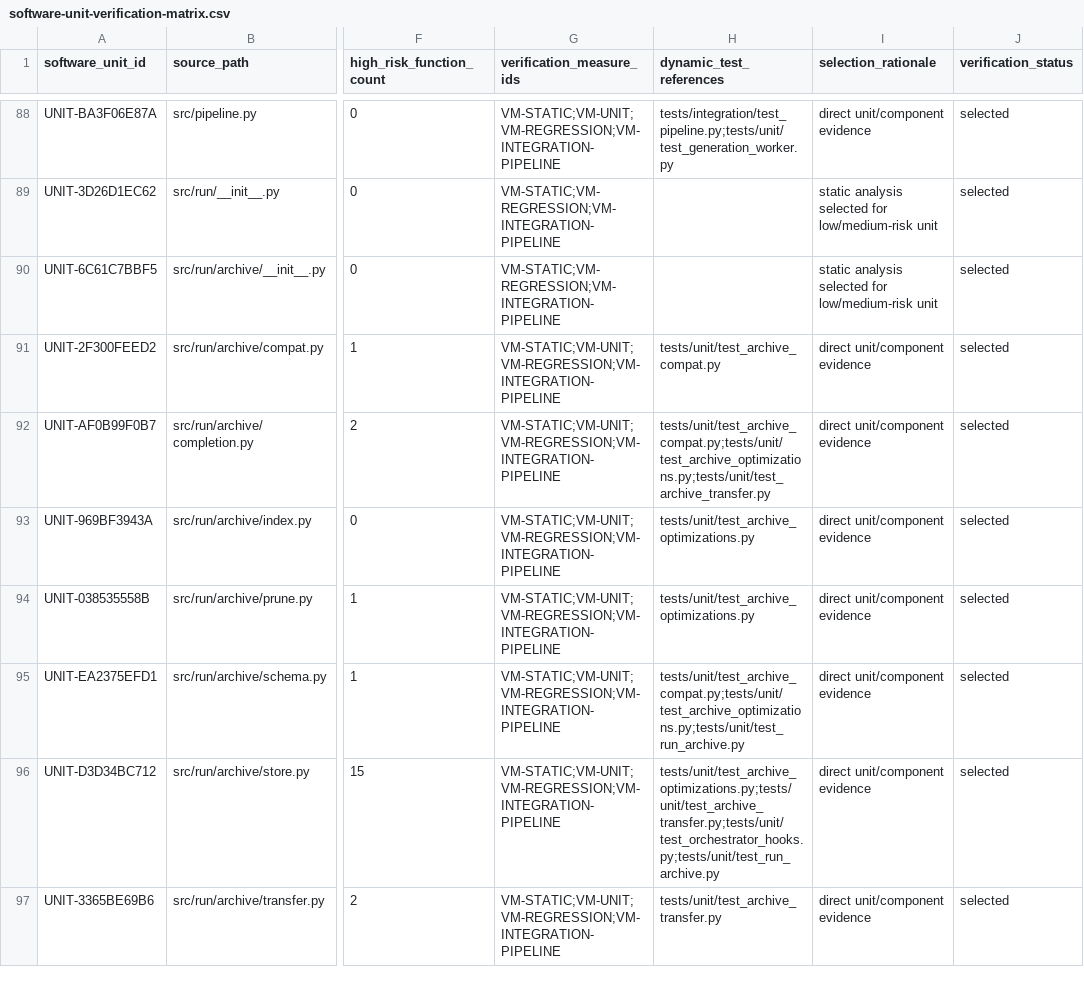
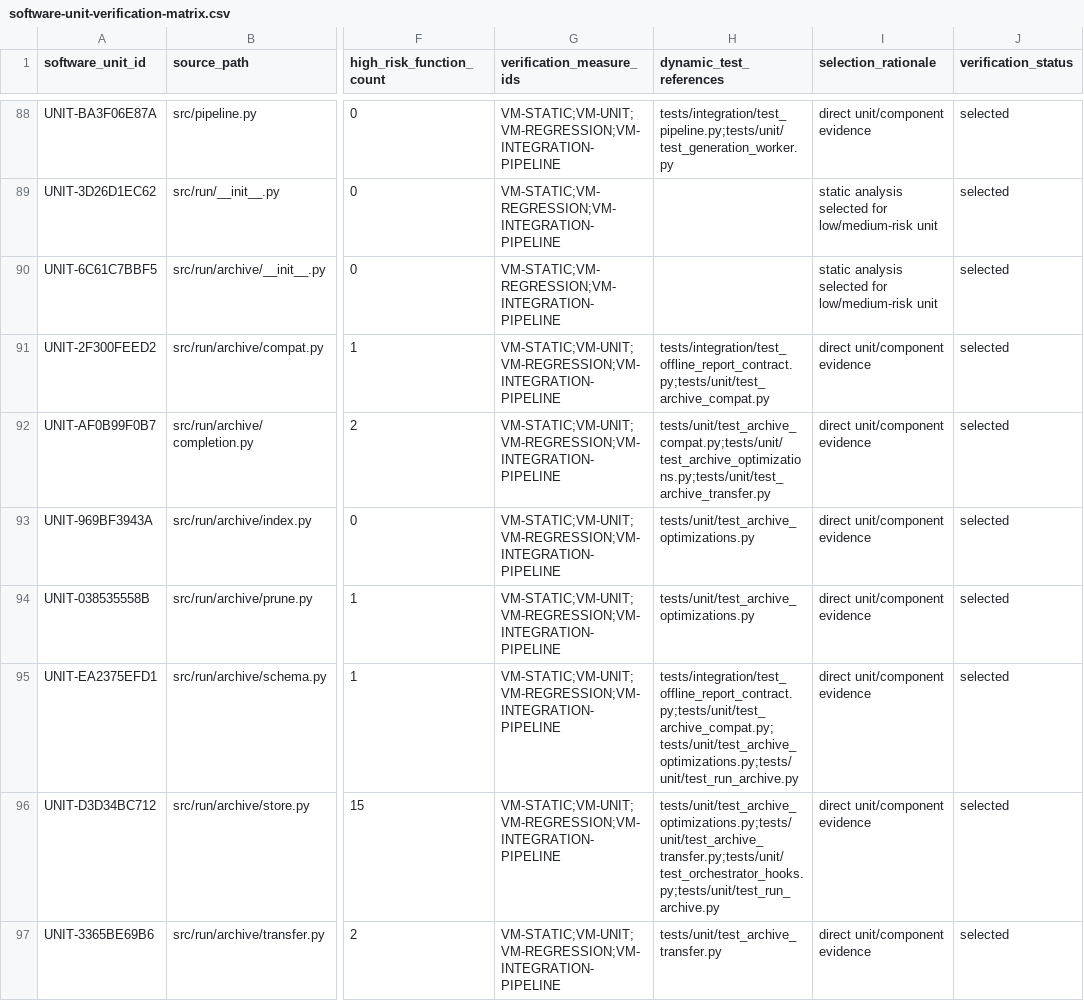
Before and after one commit to vbqx/GoldAnalysisAI, a CSV file: docs/aspice/_machine/software-unit-verification-matrix.csv, drawn as a sheet; only a part is shown, gaps mark what is left out; the diff covers the shown part only; the diff names each change by its address in the sheet, - before the commit and + after, or states it on an @@ line.

```diff
--- a/docs/aspice/_machine/software-unit-verification-matrix.csv
+++ b/docs/aspice/_machine/software-unit-verification-matrix.csv
-H91 (dynamic_test_references): tests/unit/test_archive_compat.py
+H91 (dynamic_test_references): tests/integration/test_offline_report_contract.py;tests/unit/test_archive_compat.py
-H95 (dynamic_test_references): tests/unit/test_archive_compat.py;tests/unit/test_archive_optimizations.py;tests/unit/test_run_archive.py
+H95 (dynamic_test_references): tests/integration/test_offline_report_contract.py;tests/unit/test_archive_compat.py;tests/unit/test_archive_optimizations.py;tests/unit/test_run_archive.py
```
Also changed, not shown: 5 edited cells elsewhere in this file, docs/aspice/_machine/software-function-detailed-design.csv, 4 other files.
